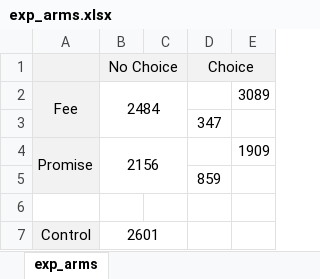
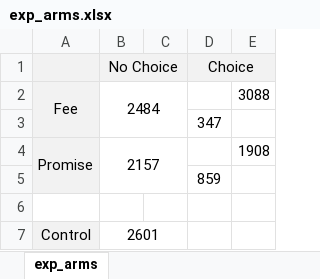
Before and after one commit to isaacmeza/private_paternalism, an Excel workbook: Tables/exp_arms.xlsx, sheet exp_arms, drawn as a sheet; values as stored, in another font and other column widths than the file's, no borders; charts and pictures not drawn; the diff names each change by its address in the sheet, - before the commit and + after, or states it on an @@ line.

```diff
--- a/Tables/exp_arms.xlsx (sheet exp_arms)
+++ b/Tables/exp_arms.xlsx (sheet exp_arms)
-E2: 3089
+E2: 3088
-B4 (No Choice): 2156
+B4 (No Choice): 2157
-E4: 1909
+E4: 1908
```
Also changed, not shown: charts or pictures, Tables/baseline_survey.xlsx, Tables/oc_reg.xlsx, 53 other files.
